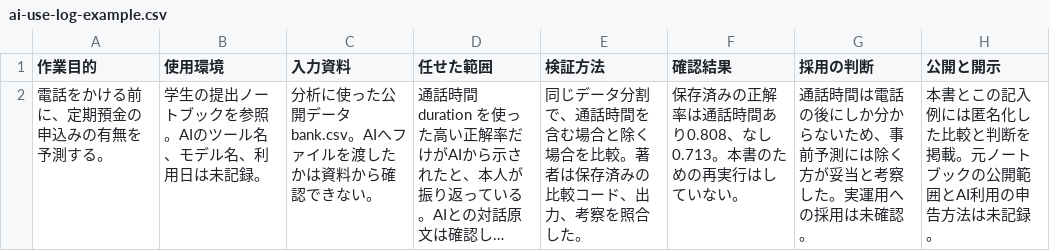
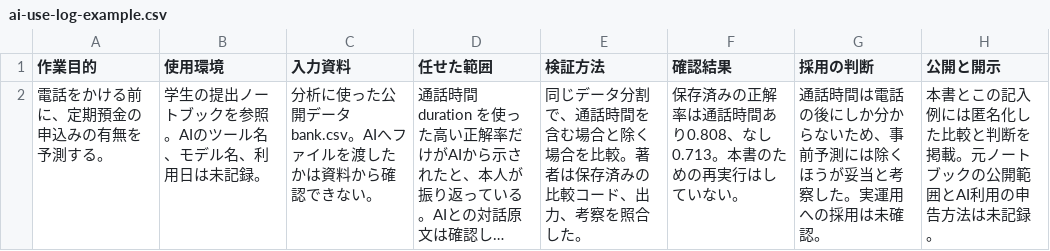
Before and after one commit to yutakaJssst/ai-research-book, a CSV file: downloads/ai-use-log-example.csv, drawn as a sheet; long unchanged cells end in …; the diff names each change by its address in the sheet, - before the commit and + after, or states it on an @@ line.

```diff
--- a/downloads/ai-use-log-example.csv
+++ b/downloads/ai-use-log-example.csv
-G2 (採用の判断): …には除く方が妥当と…
+G2 (採用の判断): …には除くほうが妥当と…
```
Also changed, not shown: 13 other files.
